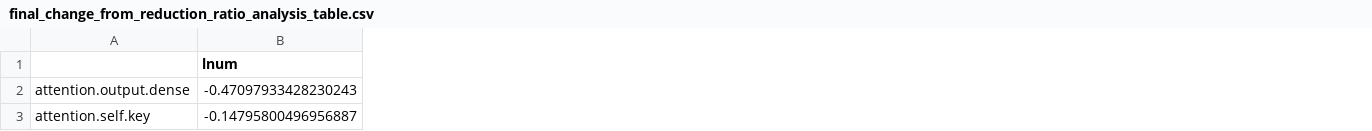
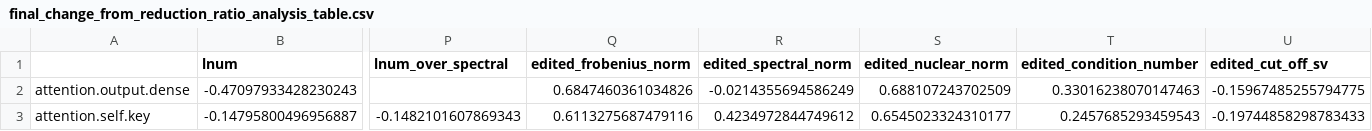
Before and after one commit to will-r-smith/STUDY, a CSV file: final_change_from_reduction_ratio_analysis_table.csv, drawn as a sheet; only a part is shown, gaps mark what is left out; the diff covers the shown part only; the diff names each change by its address in the sheet, - before the commit and + after, or states it on an @@ line.

```diff
--- a/final_change_from_reduction_ratio_analysis_table.csv
+++ b/final_change_from_reduction_ratio_analysis_table.csv
+column P (lnum_over_spectral), row 3: -0.1482101607869343
+column Q (edited_frobenius_norm), rows 2-3: 0.6847460361034826 | 0.6113275687479116
+column R (edited_spectral_norm), rows 2-3: -0.0214355694586249 | 0.4234972844749612
+column S (edited_nuclear_norm), rows 2-3: 0.688107243702509 | 0.6545023324310177
+column T (edited_condition_number), rows 2-3: 0.33016238070147463 | 0.2457685293459543
+column U (edited_cut_off_sv), rows 2-3: -0.15967485255794775 | -0.19744858298783433
```
Also changed, not shown: 1 added row, 1 removed row, 1 added column and 116 edited cells elsewhere in this file, edited_perplexity_analysis_table.csv, edited_top1_accuracy_analysis_table.csv, 6 other files.
